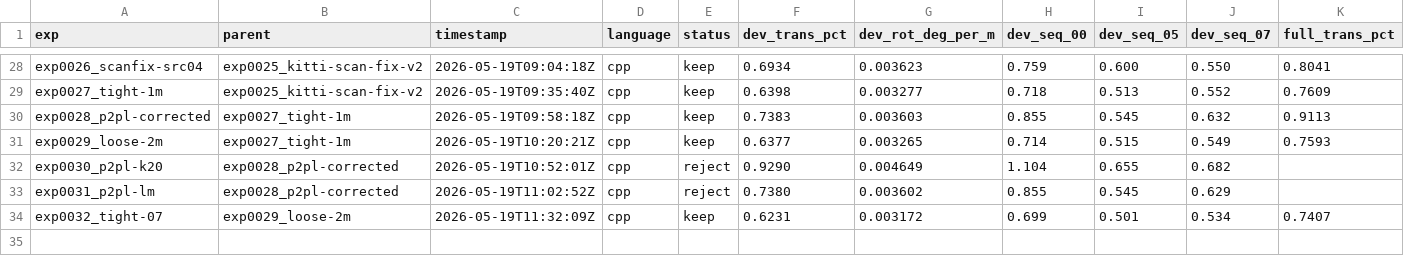
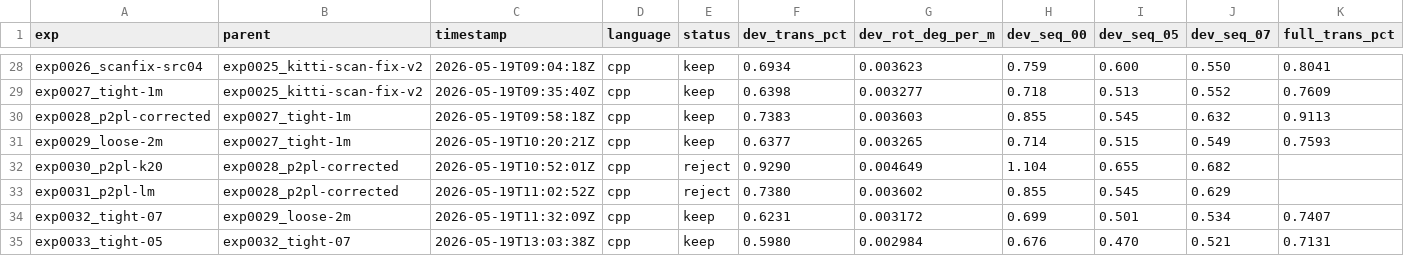
Before and after one commit to pglira/autoslam, a TSV file: results.tsv, drawn as a sheet; only a part is shown, gaps mark what is left out; rows hold the shown columns only; the diff names each change by its address in the sheet, - before the commit and + after, or states it on an @@ line.

Commit message:
exp0033_tight-05: dev=0.598% full=0.7131% NEW BEST
MAX_DIST_TIGHT 0.7 -> 0.5m. Tight-gate sweep accelerated rather than
diminished. AGG 0.7407 -> 0.7131 (-0.028).

Standouts (excluding seq 08 which has buggy GT per user note):
  09 (long mixed):  0.985 -> 0.916  (-0.069)
  10 (residential): 0.887 -> 0.810  (-0.077)
  01 (highway):     0.815 -> 0.787  (-0.028)
  02 (long urban):  0.677 -> 0.652  (-0.025)
  03 (country):     0.866 -> 0.841  (-0.025)
  00:               0.699 -> 0.676  (-0.023)
  05:               0.501 -> 0.470  (-0.031)
  06, 07:           small wins

The tightening hit hardest on the previously-stubborn long sequences
(09, 10). Hypothesis: tight gate suppresses outlier correspondences
that compound across many frames as drift; long sequences have more
opportunity for compounding, so tightening yields bigger wins there.

Tight-gate sweep:
  1.5m: 0.96%  (1.5x typical residual)
  1.0m: 0.76%  (3x typical)
  0.7m: 0.74%  (2x typical)
  0.5m: 0.71%  (1.5x typical)
Still monotonic. Floor likely near 0.3m (1x typical residual).

Now in top-20 territory: 0.71% sits below filter-reg rank 20 (0.65%)
and is closing on SiMpLE rank 17 (0.62%) and KISS-ICP rank 15 (0.61%).

```diff
--- a/results.tsv
+++ b/results.tsv
+row 35: exp0033_tight-05 | exp0032_tight-07 | 2026-05-19T13:03:38Z | cpp | keep | 0.5980 | 0.002984 | 0.676 | 0.470 | 0.521 | 0.7131
```
Also changed, not shown: 7 other files.
